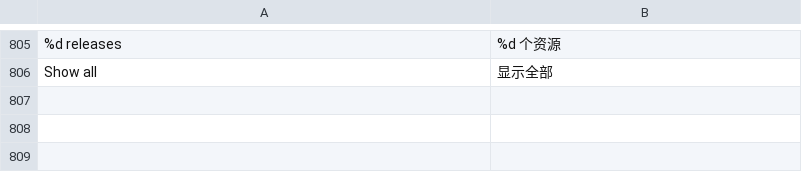
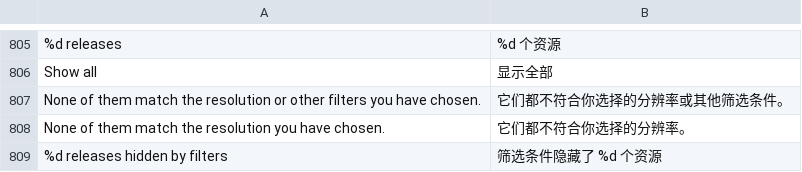
Before and after one commit to jonthomason/torrbaby, a TSV file: localization/zh-Hans.tsv, drawn as a sheet; only a part is shown, gaps mark what is left out; the diff names each change by its address in the sheet, - before the commit and + after, or states it on an @@ line.

```diff
--- a/localization/zh-Hans.tsv
+++ b/localization/zh-Hans.tsv
+row 807: None of them match the resolution or other filters you have chosen. | 它们都不符合你选择的分辨率或其他筛选条件。
+row 808: None of them match the resolution you have chosen. | 它们都不符合你选择的分辨率。
+row 809: %d releases hidden by filters | 筛选条件隐藏了 %d 个资源
```
Also changed, not shown: 7 other files.
